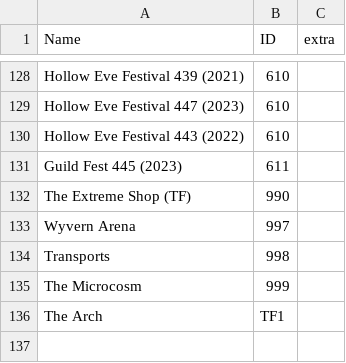
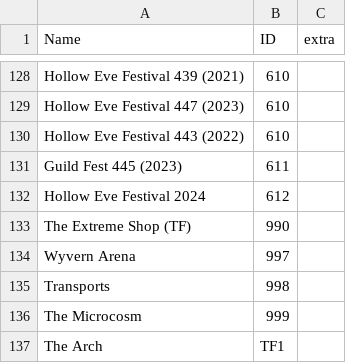
Before and after one commit to GenieClient/Maps, a CSV file: mapnames.csv, drawn as a sheet; only a part is shown, gaps mark what is left out.

Commit message:
renumber map and add to names file

```diff
--- a/mapnames.csv
+++ b/mapnames.csv
@@ -131,2 +131,3 @@ Hollow Eve Festival 443 (2022),610,
 Guild Fest 445 (2023),611,
+Hollow Eve Festival 2024,612,
 The Extreme Shop (TF),990,
```
Also changed, not shown: 1 other file.
